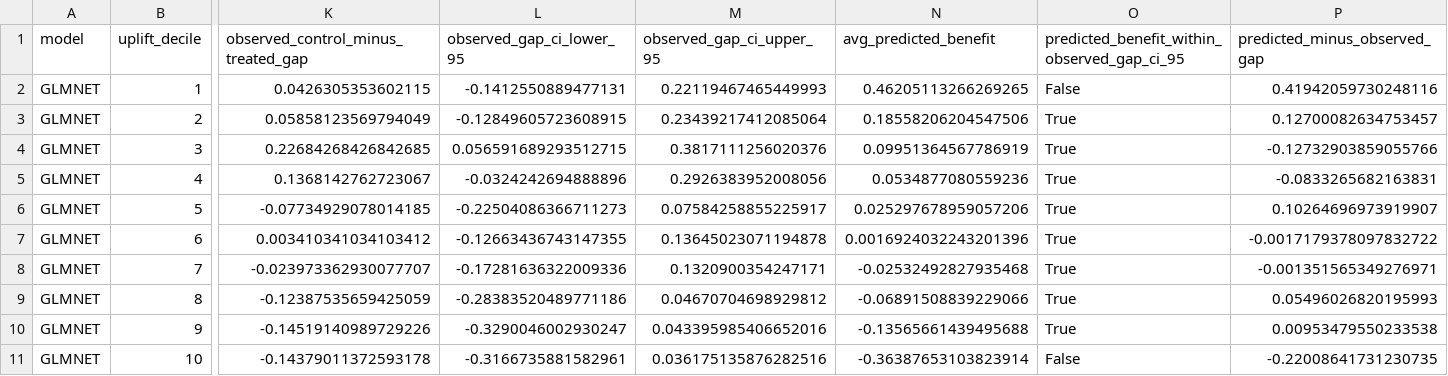
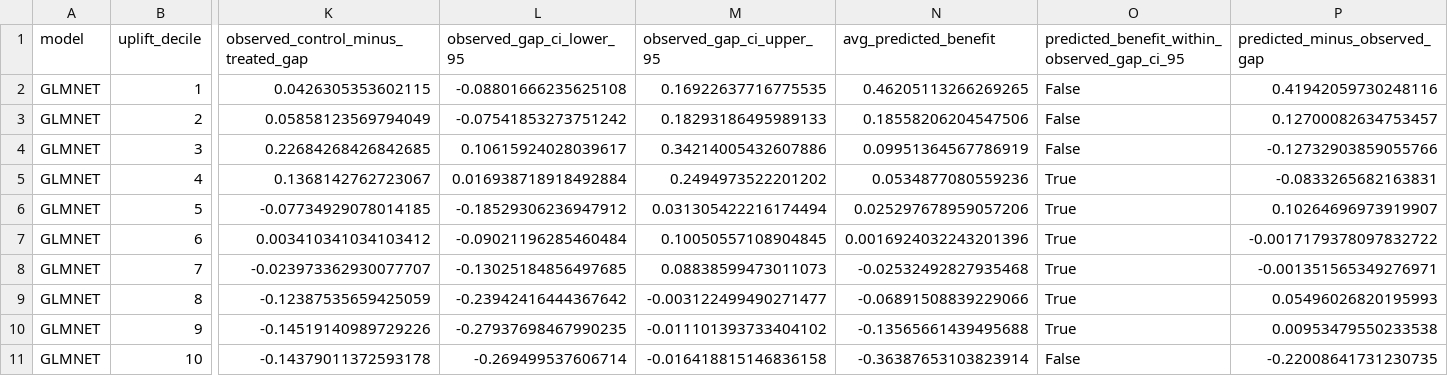
Before and after one commit to ndesai777777/prism_repo, a CSV file: Outputs/Uplift_Funds/Python/T-Learner/GLMNet/uplift_observed_gap_by_decile.csv, drawn as a sheet; only a part is shown, gaps mark what is left out; the diff names each change by its address in the sheet, - before the commit and + after, or states it on an @@ line.

```diff
--- a/Outputs/Uplift_Funds/Python/T-Learner/GLMNet/uplift_observed_gap_by_decile.csv
+++ b/Outputs/Uplift_Funds/Python/T-Learner/GLMNet/uplift_observed_gap_by_decile.csv
-L2 (observed_gap_ci_lower_95): -0.1412550889477131
+L2 (observed_gap_ci_lower_95): -0.08801666235625108
-M2 (observed_gap_ci_upper_95): 0.22119467465449993
+M2 (observed_gap_ci_upper_95): 0.16922637716775535
-L3 (observed_gap_ci_lower_95): -0.12849605723608915
+L3 (observed_gap_ci_lower_95): -0.07541853273751242
-M3 (observed_gap_ci_upper_95): 0.23439217412085064
+M3 (observed_gap_ci_upper_95): 0.18293186495989133
-O3:O4: True
+O3:O4: False
-L4 (observed_gap_ci_lower_95): 0.056591689293512715
+L4 (observed_gap_ci_lower_95): 0.10615924028039617
-M4 (observed_gap_ci_upper_95): 0.3817111256020376
+M4 (observed_gap_ci_upper_95): 0.34214005432607886
-L5 (observed_gap_ci_lower_95): -0.0324242694888896
+L5 (observed_gap_ci_lower_95): 0.016938718918492884
-M5 (observed_gap_ci_upper_95): 0.2926383952008056
+M5 (observed_gap_ci_upper_95): 0.2494973522201202
-L6 (observed_gap_ci_lower_95): -0.22504086366711273
+L6 (observed_gap_ci_lower_95): -0.18529306236947912
-M6 (observed_gap_ci_upper_95): 0.07584258855225917
+M6 (observed_gap_ci_upper_95): 0.031305422216174494
-L7 (observed_gap_ci_lower_95): -0.12663436743147355
+L7 (observed_gap_ci_lower_95): -0.09021196285460484
-M7 (observed_gap_ci_upper_95): 0.13645023071194878
+M7 (observed_gap_ci_upper_95): 0.10050557108904845
-L8 (observed_gap_ci_lower_95): -0.17281636322009336
+L8 (observed_gap_ci_lower_95): -0.13025184856497685
-M8 (observed_gap_ci_upper_95): 0.1320900354247171
+M8 (observed_gap_ci_upper_95): 0.08838599473011073
-L9 (observed_gap_ci_lower_95): -0.28383520489771186
+L9 (observed_gap_ci_lower_95): -0.23942416444367642
-M9 (observed_gap_ci_upper_95): 0.04670704698929812
+M9 (observed_gap_ci_upper_95): -0.003122499490271477
-L10 (observed_gap_ci_lower_95): -0.3290046002930247
+L10 (observed_gap_ci_lower_95): -0.27937698467990235
-M10 (observed_gap_ci_upper_95): 0.043395985406652016
+M10 (observed_gap_ci_upper_95): -0.011101393733404102
-L11 (observed_gap_ci_lower_95): -0.3166735881582961
+L11 (observed_gap_ci_lower_95): -0.269499537606714
-M11 (observed_gap_ci_upper_95): 0.036175135876282516
+M11 (observed_gap_ci_upper_95): -0.016418815146836158
```
Also changed, not shown: Outputs/Uplift_Funds/Python/T-Learner/GLMNet/uplift_curve_by_decile.csv, Outputs/Uplift_Funds/Python/T-Learner/XGBoost/treatment_outcome_benefit_summary.csv, 24 other files.
